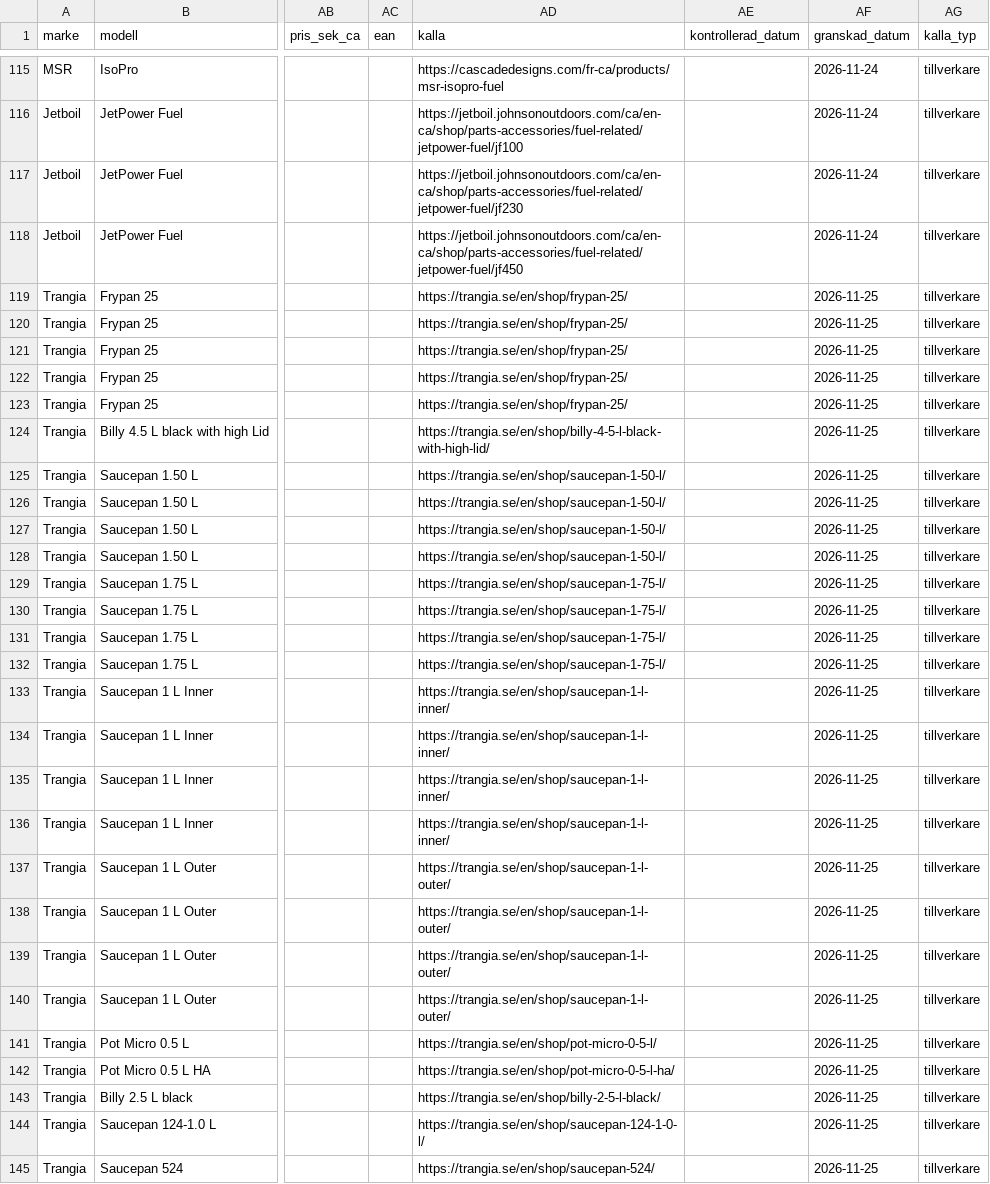
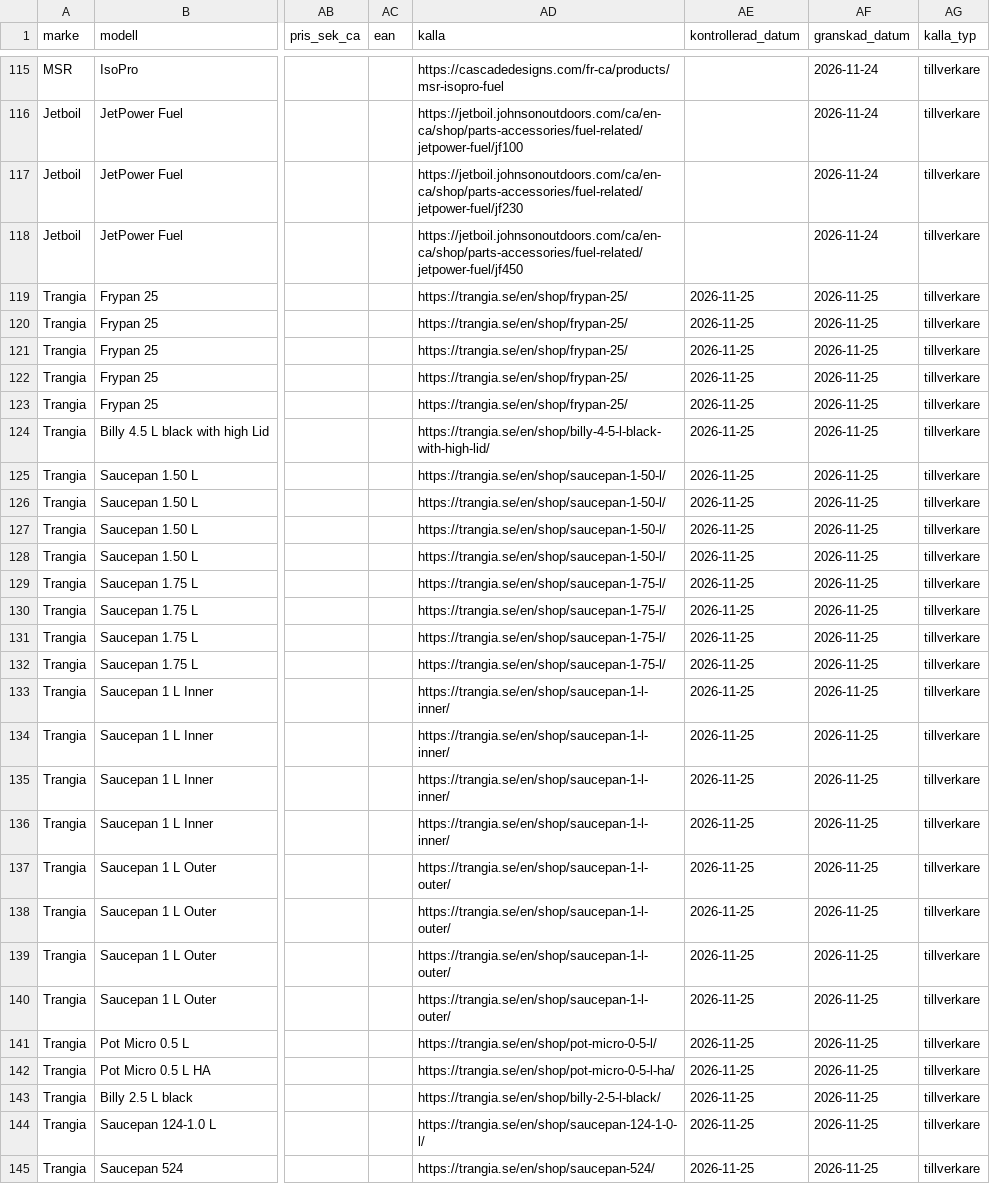
Before and after one commit to Minvandring-se/minvandring, a CSV file: supabase/katalog/kok.csv, drawn as a sheet; only a part is shown, gaps mark what is left out; the diff covers the shown part only; the diff names each change by its address in the sheet, - before the commit and + after, or states it on an @@ line.

```diff
--- a/supabase/katalog/kok.csv
+++ b/supabase/katalog/kok.csv
-AE119:AE145 (kontrollerad_datum): (empty)
+AE119:AE145 (kontrollerad_datum): 2026-11-25
```
Also changed, not shown: 39 edited cells elsewhere in this file, docs/katalog/genomgangar.csv, 1 other file.
